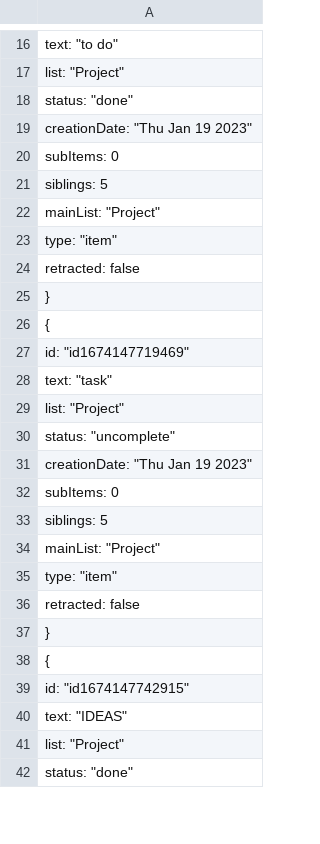
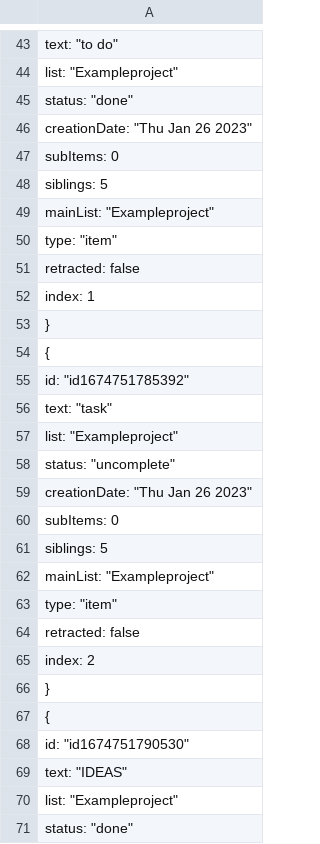
Before and after one commit to julianlora/task-manager, a CSV file: example-items.csv, drawn as a sheet; only a part is shown, gaps mark what is left out; the diff covers the shown part only.

```diff
--- a/example-items.csv
+++ b/example-items.csv
@@ -16,8 +43,8 @@
         "text": "to do",
-        "list": "Project",
+        "list": "Exampleproject",
         "status": "done",
-        "creationDate": "Thu Jan 19 2023",
+        "creationDate": "Thu Jan 26 2023",
         "subItems": 0,
         "siblings": 5,
-        "mainList": "Project",
+        "mainList": "Exampleproject",
         "type": "item",
@@ -25,11 +52,12 @@
+        "index": 1
     },
     {
-        "id": "id1674147719469",
+        "id": "id1674751785392",
         "text": "task",
-        "list": "Project",
+        "list": "Exampleproject",
         "status": "uncomplete",
-        "creationDate": "Thu Jan 19 2023",
+        "creationDate": "Thu Jan 26 2023",
         "subItems": 0,
         "siblings": 5,
-        "mainList": "Project",
+        "mainList": "Exampleproject",
         "type": "item",
@@ -37,6 +65,7 @@
+        "index": 2
     },
     {
-        "id": "id1674147742915",
+        "id": "id1674751790530",
         "text": "IDEAS",
-        "list": "Project",
+        "list": "Exampleproject",
         "status": "done",
```
Also changed, not shown: 43 added rows, 30 removed rows, 43 moved rows and 31 edited cells elsewhere in this file, 8 other files.
